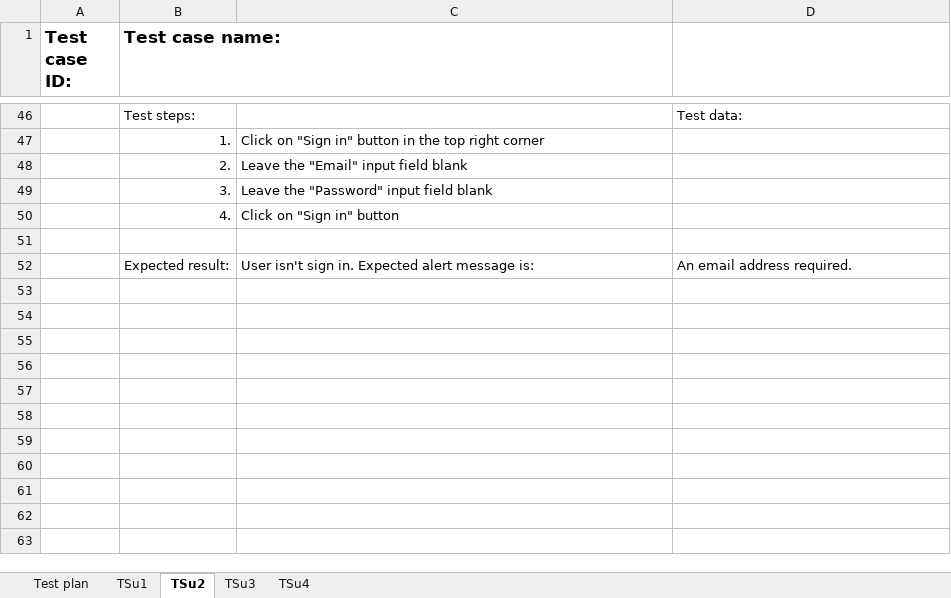
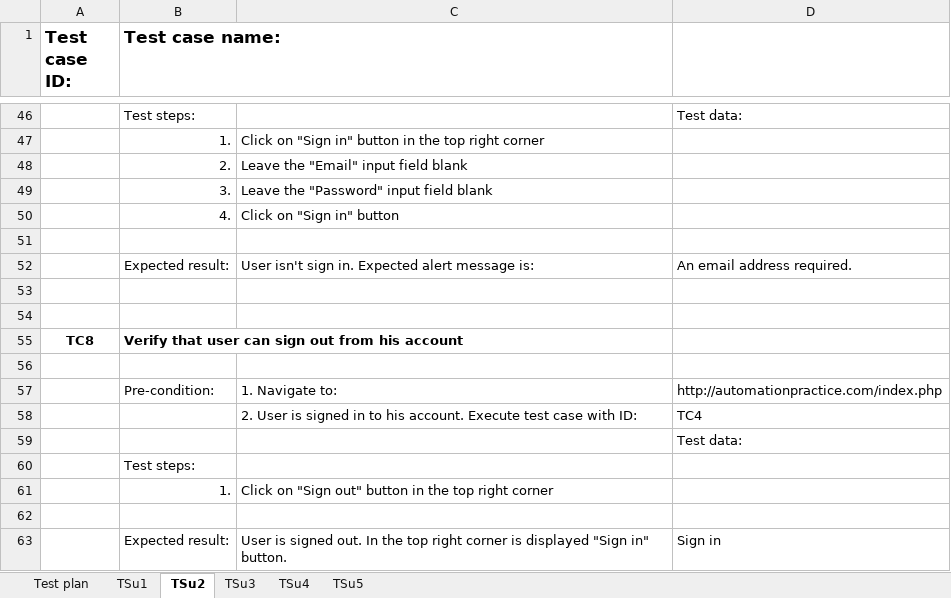
Before and after one commit to Dragana-Sekulic/SeleniumRepo, an Excel workbook: data/AutomationTestPlan.xlsx, sheet TSu2, drawn as a sheet; only a part is shown, gaps mark what is left out; values as stored, in another font and other column widths than the file's, no borders; the diff names each change by its address in the sheet, - before the commit and + after, or states it on an @@ line.

```diff
--- a/data/AutomationTestPlan.xlsx (sheet TSu2)
+++ b/data/AutomationTestPlan.xlsx (sheet TSu2)
+sheet tab: TSu5
+row 53: (empty)
+row 54: (empty)
+row 55: TC8 | Verify that user can sign out from his account
+row 56: (empty)
+row 57:  | Pre-condition: | 1. Navigate to: | http://automationpractice.com/index.php
+row 58:  |  | 2. User is signed in to his account. Execute test case with ID: | TC4
+row 59:  |  |  | Test data:
+row 60:  | Test steps:
+row 61:  | 1. | Click on "Sign out" button in the top right corner
+row 62: (empty)
+row 63:  | Expected result: | User is signed out. In the top right corner is displayed "Sign in" button. | Sign in
```
Also changed, not shown: sheet Test plan, sheet TSu4, sheet TSu3, sheet TSu1, 27 other files.
